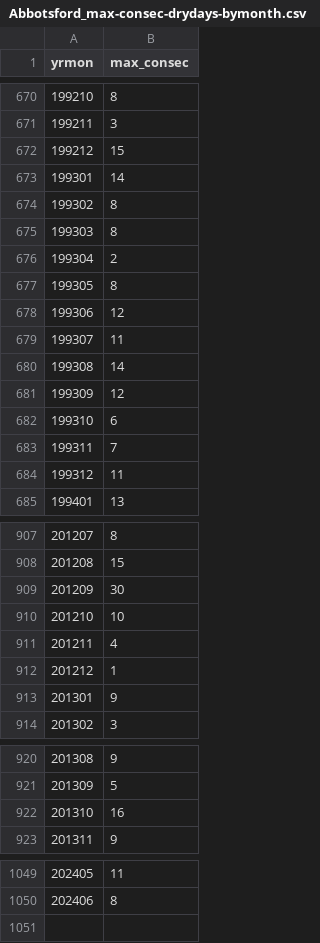
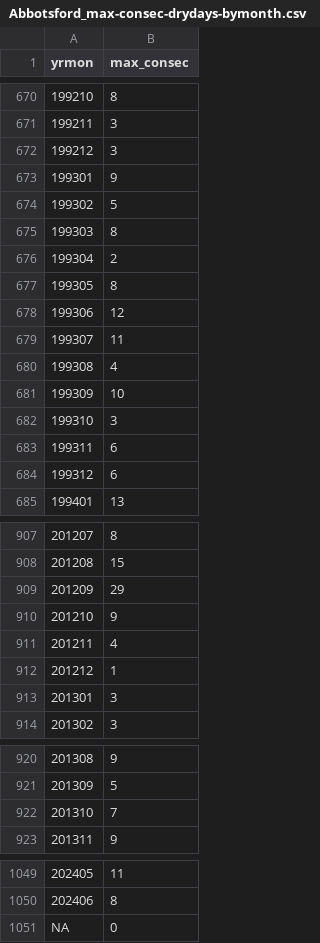
Before and after one commit to alexlin519/climate_extrem_time_series_analysis, a CSV file: drought_code_yvr/data/Abbotsford_max-consec-drydays-bymonth.csv, drawn as a sheet; only a part is shown, gaps mark what is left out.

```diff
--- a/drought_code_yvr/data/Abbotsford_max-consec-drydays-bymonth.csv
+++ b/drought_code_yvr/data/Abbotsford_max-consec-drydays-bymonth.csv
@@ -671,5 +671,5 @@
 199211,3
-199212,15
-199301,14
-199302,8
+199212,3
+199301,9
+199302,5
 199303,8
@@ -679,7 +679,7 @@
 199307,11
-199308,14
-199309,12
-199310,6
-199311,7
-199312,11
+199308,4
+199309,10
+199310,3
+199311,6
+199312,6
 199401,13
@@ -908,7 +908,7 @@
 201208,15
-201209,30
-201210,10
+201209,29
+201210,9
 201211,4
 201212,1
-201301,9
+201301,3
 201302,3
@@ -921,3 +921,3 @@
 201309,5
-201310,16
+201310,7
 201311,9
@@ -1050 +1050,2 @@
 202406,8
+NA,0
```
Also changed, not shown: drought_code_yvr/data/FortNelson_max-consec-drydays-bymonth.csv, drought_code_yvr/data/Kelowna_max-consec-drydays-bymonth.csv, 19 other files.
